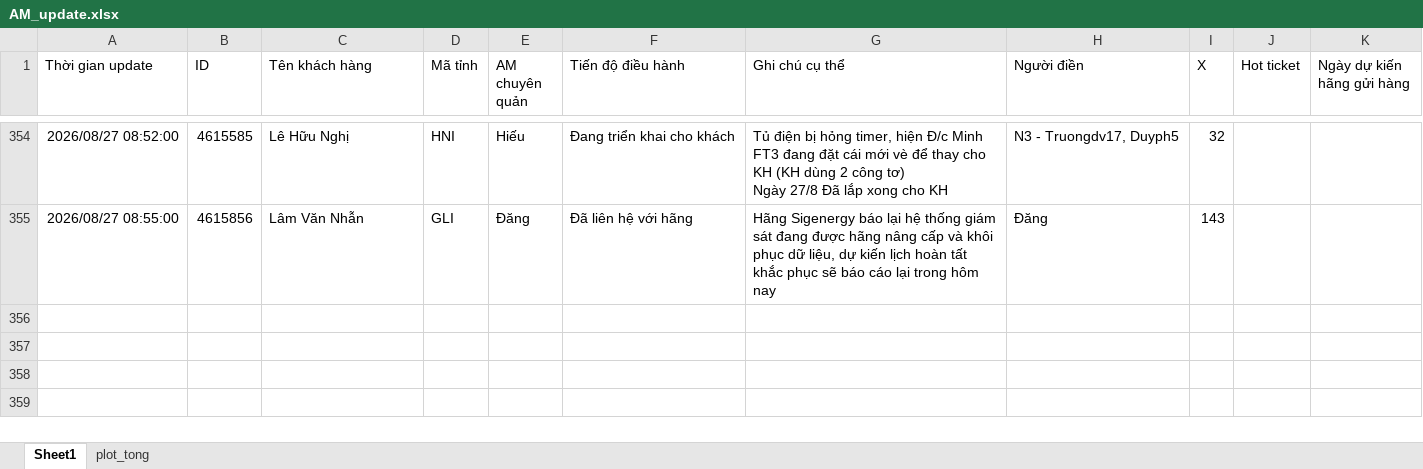
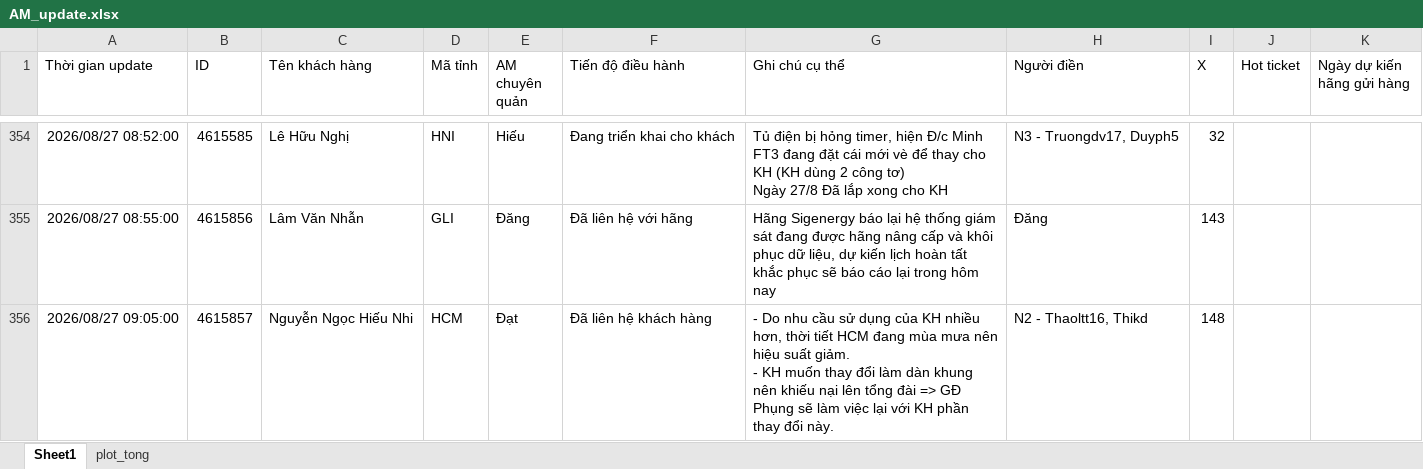
Before and after one commit to Nhunggg1612/dashboard-PAKH, an Excel workbook: data/AM_update.xlsx, sheet Sheet1, drawn as a sheet; only a part is shown, gaps mark what is left out; values as stored, in another font and other column widths than the file's, no borders; table styles not drawn; ↵ is a line break in a cell; the diff names each change by its address in the sheet, - before the commit and + after, or states it on an @@ line.

```diff
--- a/data/AM_update.xlsx (sheet Sheet1)
+++ b/data/AM_update.xlsx (sheet Sheet1)
+row 356: 2026/08/27 09:05:00 | 4615857 | Nguyễn Ngọc Hiếu Nhi | HCM | Đạt | Đã liên hệ khách hàng | - Do nhu cầu sử dụng của KH nhiều hơn, thời tiết HCM đang mùa mưa nên hiệu suất giảm. ↵ - KH muốn thay đổi làm dàn khung nên khiếu nại lên tổng đài => GĐ Phụng sẽ làm việc lại với KH phần thay đổi này. | N2 - Thaoltt16, Thikd | 148
```
Also changed, not shown: data/3.R_pakh.xlsx, data/5.R_pakh_hoan_thanh.xlsx, 9 other files.
